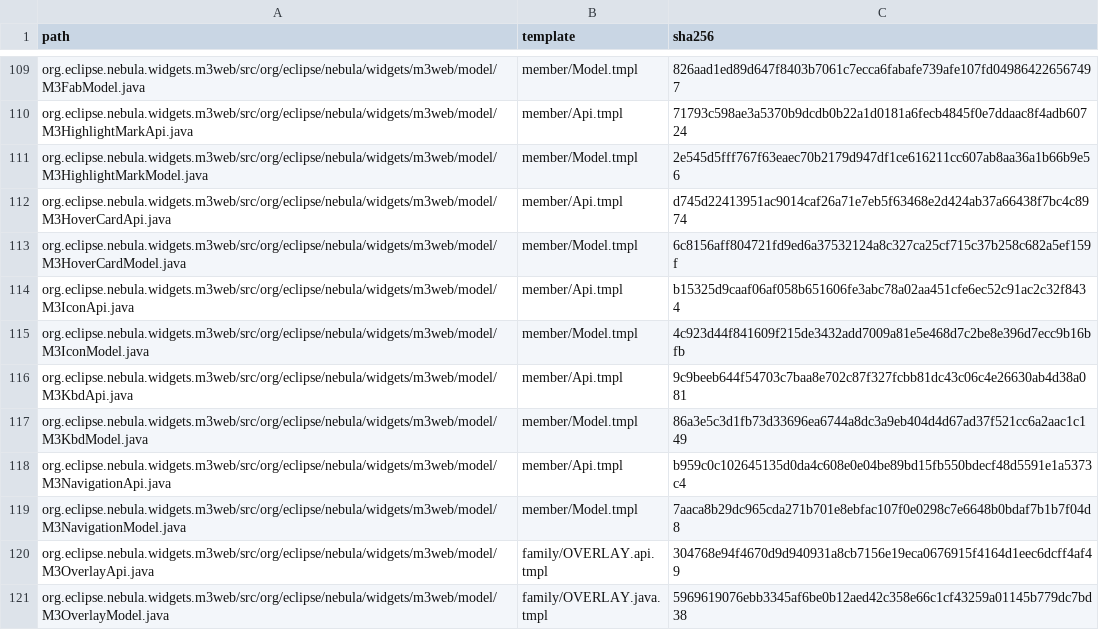
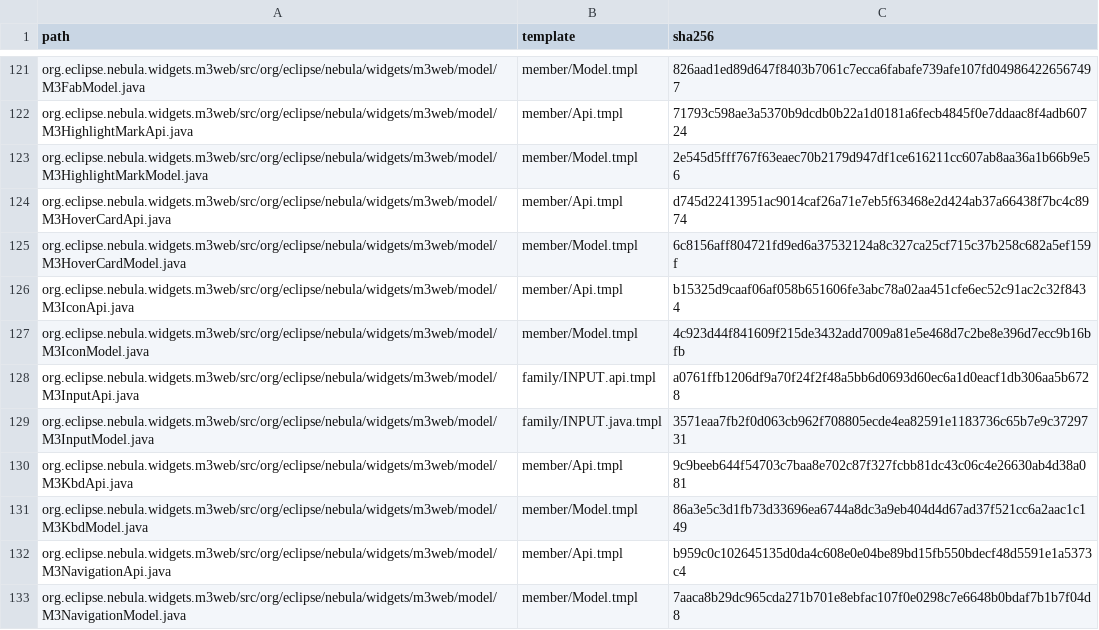
Before and after one commit to hsoliwal/nebula, a TSV file: widgets/m3web/GENERATED.tsv, drawn as a sheet; only a part is shown, gaps mark what is left out; the shorter side is filled out with more unchanged rows; the diff covers the shown part only.

Commit message:
m3web: web widgets INPUT family
Generated by M3WebGen from templates/family/INPUT.java.tmpl (pattern M3P-INPUT-1, aspects R+G+D+P):
char lane with caret, masked entry, OTP cells (digits, auto-advance, backspace back), tags (commit,
backspace removes the last, click removes), autocomplete with a case-insensitive filter whose matches
are the scroll positions of a resident drop-down window on the OVERLAY plane.
Core: filter atom in M3WebView (setFilter / logicalCount / itemAt); viewOrigin()/viewLength() so a
blit moves only the scrolled viewport (field stays put) on both toolkits (RECIPE_MEMORY.tsv).
Members: Swing search, otp-input, tag-input, autocomplete; Nebula otp-input, tag-input, autocomplete
(SWT Text with SWT.SEARCH covers search).
Gates: Swing COMPILED main=244 test=104 (-Werror), full test-dir scan 202 found / 202 passed / 0 failed;
Nebula NEBULA_COMPILED main=103 test=34 snippets=26, JUnit 4 52/52. Fixed point: rerun written=0.

```diff
--- a/widgets/m3web/GENERATED.tsv
+++ b/widgets/m3web/GENERATED.tsv
@@ -115,2 +127,4 @@ org.eclipse.nebula.widgets.m3web/src/org/eclipse/nebula/widgets/m3web/model/M3Ic
 org.eclipse.nebula.widgets.m3web/src/org/eclipse/nebula/widgets/m3web/model/M3IconModel.java	member/Model.tmpl	4c923d44f841609f215de3432add7009a81e5e468d7c2be8e396d7ecc9b16bfb
+org.eclipse.nebula.widgets.m3web/src/org/eclipse/nebula/widgets/m3web/model/M3InputApi.java	family/INPUT.api.tmpl	a0761ffb1206df9a70f24f2f48a5bb6d0693d60ec6a1d0eacf1db306aa5b6728
+org.eclipse.nebula.widgets.m3web/src/org/eclipse/nebula/widgets/m3web/model/M3InputModel.java	family/INPUT.java.tmpl	3571eaa7fb2f0d063cb962f708805ecde4ea82591e1183736c65b7e9c3729731
 org.eclipse.nebula.widgets.m3web/src/org/eclipse/nebula/widgets/m3web/model/M3KbdApi.java	member/Api.tmpl	9c9beeb644f54703c7baa8e702c87f327fcbb81dc43c06c4e26630ab4d38a081
```
Also changed, not shown: 16 added rows and 3 edited cells elsewhere in this file, widgets/m3web/tools/gen/RECIPE_MEMORY.tsv, 28 other files.
